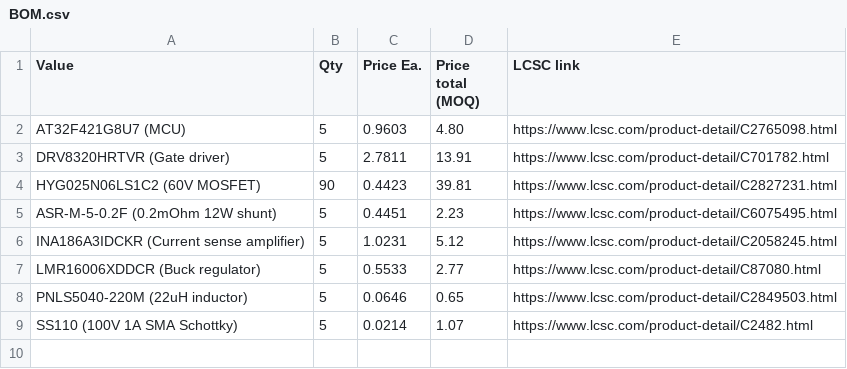
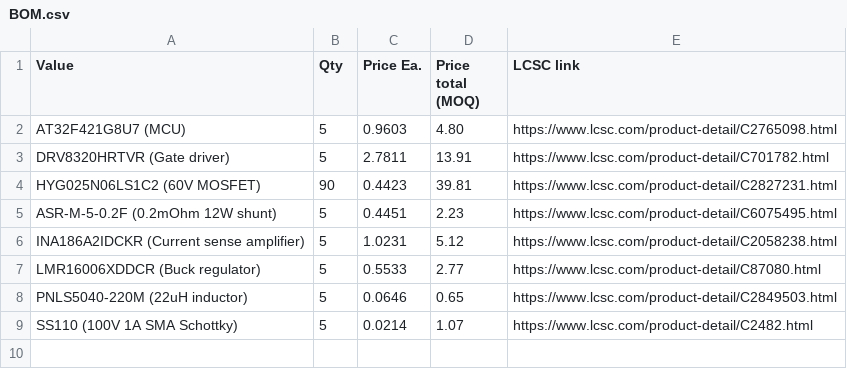
Before and after one commit to SharKingStudios/Puffer-ESC, a CSV file: BOM.csv, drawn as a sheet; only a part is shown.

```diff
--- a/BOM.csv
+++ b/BOM.csv
@@ -5,3 +5,3 @@ HYG025N06LS1C2 (60V MOSFET),90,0.4423,39.81,https://www.lcsc.com/product-detail/
 ASR-M-5-0.2F (0.2mOhm 12W shunt),5,0.4451,2.23,https://www.lcsc.com/product-detail/C6075495.html
-INA186A3IDCKR (Current sense amplifier),5,1.0231,5.12,https://www.lcsc.com/product-detail/C2058245.html
+INA186A2IDCKR (Current sense amplifier),5,1.0231,5.12,https://www.lcsc.com/product-detail/C2058238.html
 LMR16006XDDCR (Buck regulator),5,0.5533,2.77,https://www.lcsc.com/product-detail/C87080.html
```
Also changed, not shown: 28 other files.
